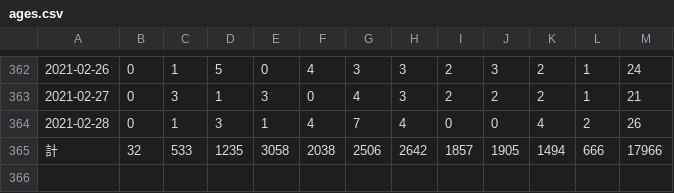
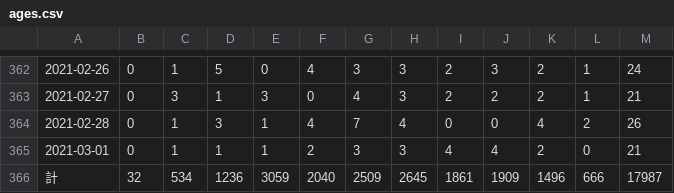
Before and after one commit to imabari/hyougo-covid19, a CSV file: ages.csv, drawn as a sheet; only a part is shown, gaps mark what is left out.

```diff
--- a/ages.csv
+++ b/ages.csv
@@ -364,2 +364,3 @@
 2021-02-28,0,1,3,1,4,7,4,0,0,4,2,26
-計,32,533,1235,3058,2038,2506,2642,1857,1905,1494,666,17966
+2021-03-01,0,1,1,1,2,3,3,4,4,2,0,21
+計,32,534,1236,3059,2040,2509,2645,1861,1909,1496,666,17987
```
Also changed, not shown: area.csv, 3 other files.
